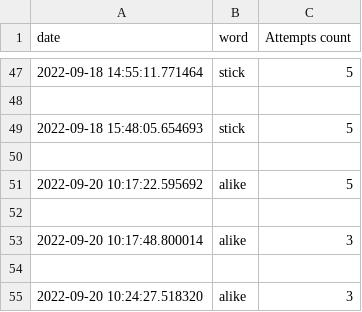
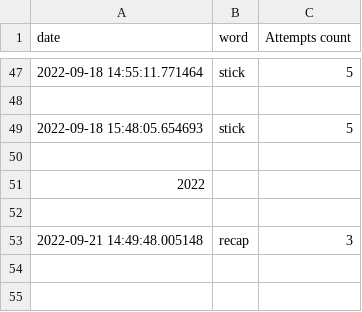
Before and after one commit to ToureOus/HurdletheWordle, a CSV file: worddata.csv, drawn as a sheet; only a part is shown, gaps mark what is left out.

Commit message:
9/21: Solved in 3

```diff
--- a/worddata.csv
+++ b/worddata.csv
@@ -50,6 +50,4 @@ date,word,Attempts count
 
-2022-09-20 10:17:22.595692,alike,5
+2022
 
-2022-09-20 10:17:48.800014,alike,3
-
-2022-09-20 10:24:27.518320,alike,3
+2022-09-21 14:49:48.005148,recap,3
```
